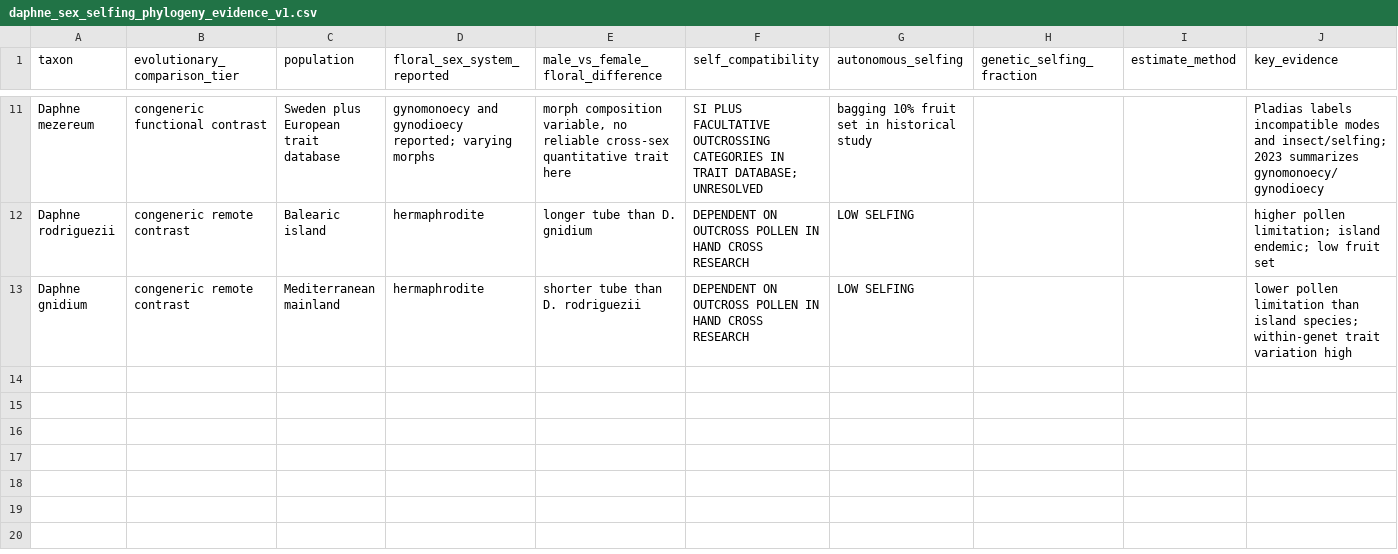
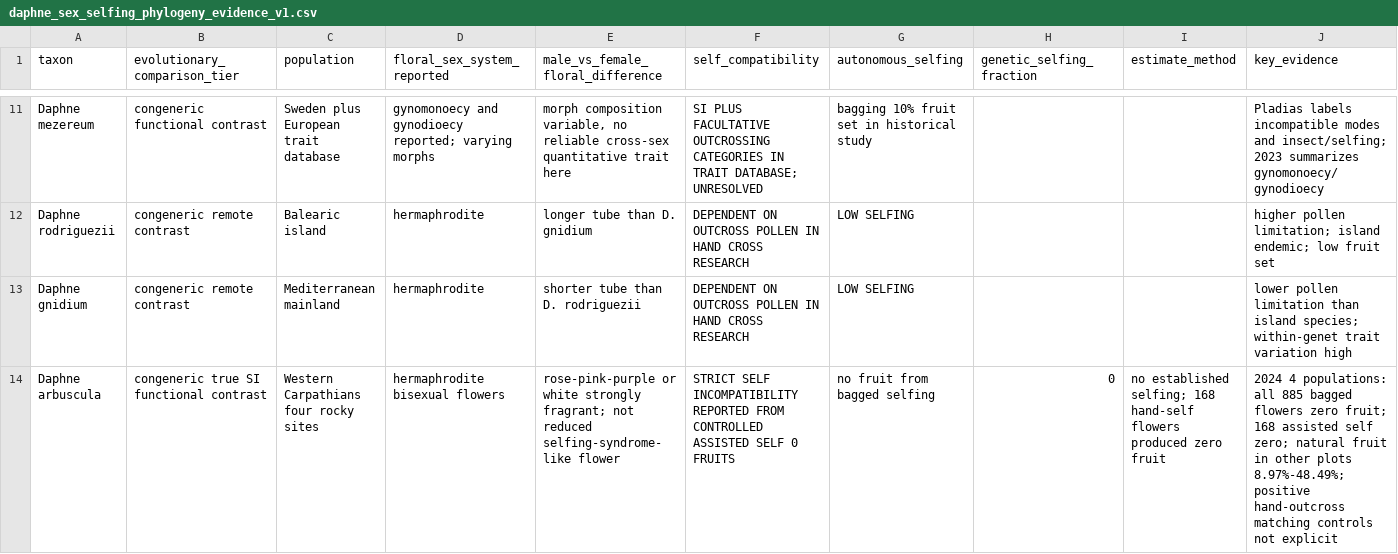
Before and after one commit to zuizui0223/onishibari, a CSV file: data/derived/daphne_sex_selfing_phylogeny_evidence_v1.csv, drawn as a sheet; only a part is shown, gaps mark what is left out; rows hold the shown columns only; the diff names each change by its address in the sheet, - before the commit and + after, or states it on an @@ line.

Commit message:
evidence: add Daphne arbuscula experimentally self-incompatible functional contrast with n and method caveats

```diff
--- a/data/derived/daphne_sex_selfing_phylogeny_evidence_v1.csv
+++ b/data/derived/daphne_sex_selfing_phylogeny_evidence_v1.csv
+row 14: Daphne arbuscula | congeneric true SI functional contrast | Western Carpathians four rocky sites | hermaphrodite bisexual flowers | rose-pink-purple or white strongly fragrant; not reduced selfing-syndrome-like flower | STRICT SELF INCOMPATIBILITY REPORTED FROM CONTROLLED ASSISTED SELF 0 FRUITS | no fruit from bagged selfing | 0 | no established selfing; 168 hand-self flowers produced zero fruit | 2024 4 populations: all 885 bagged flowers zero fruit; 168 assisted self zero; natural fruit in other plots 8.97%-48.49%; positive hand-outcross matching controls not explicit
```
